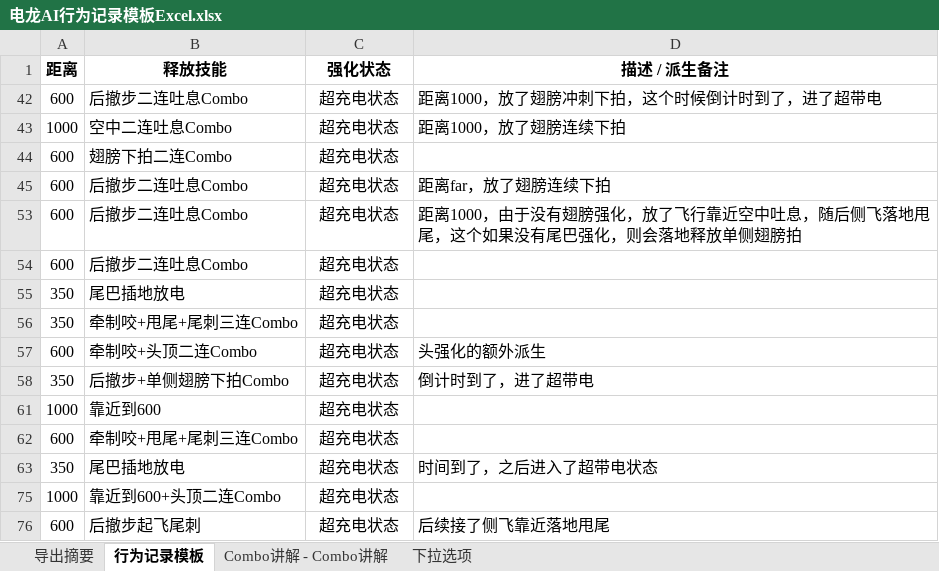
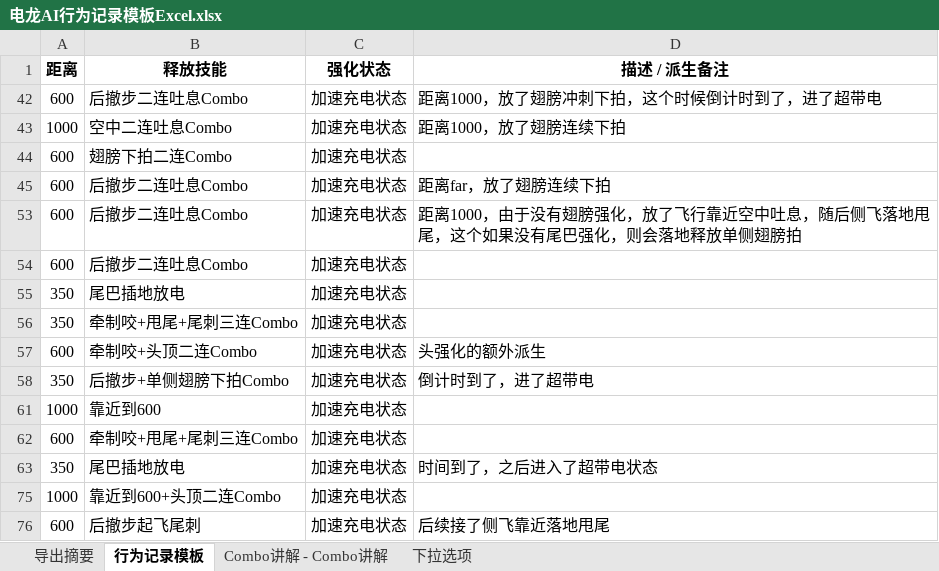
Before and after one commit to michaeli524/web-behavior-tree, an Excel workbook: docs/reference/电龙AI行为记录模板Excel.xlsx, sheet 行为记录模板, drawn as a sheet; values as stored, in another font and other column widths than the file's, no borders; the diff names each change by its address in the sheet, - before the commit and + after, or states it on an @@ line.

Commit message:
更新行为记录模板充电状态命名

```diff
--- a/docs/reference/电龙AI行为记录模板Excel.xlsx (sheet 行为记录模板)
+++ b/docs/reference/电龙AI行为记录模板Excel.xlsx (sheet 行为记录模板)
-C42:C45 (强化状态): 超充电状态
+C42:C45 (强化状态): 加速充电状态
-C53:C58 (强化状态): 超充电状态
+C53:C58 (强化状态): 加速充电状态
-C61:C63 (强化状态): 超充电状态
+C61:C63 (强化状态): 加速充电状态
-C75:C76 (强化状态): 超充电状态
+C75:C76 (强化状态): 加速充电状态
```
Also changed, not shown: sheet 下拉选项.
